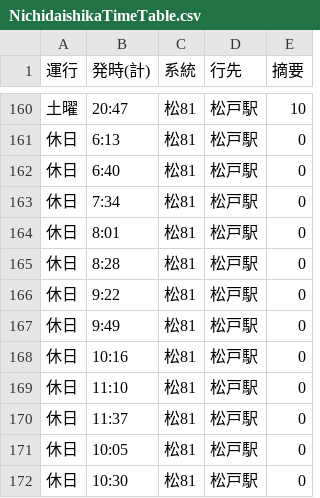
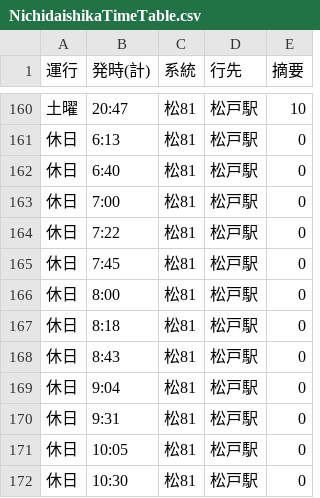
Before and after one commit to mascat-anon/mascat-anon.github.io, a CSV file: KBS/common/csv/NichidaishikaTimeTable.csv, drawn as a sheet; only a part is shown, gaps mark what is left out.

Commit message:
Add files via upload

```diff
--- a/KBS/common/csv/NichidaishikaTimeTable.csv
+++ b/KBS/common/csv/NichidaishikaTimeTable.csv
@@ -162,10 +162,10 @@
 休日,6:40,松81,松戸駅,0
-休日,7:34,松81,松戸駅,0
-休日,8:01,松81,松戸駅,0
-休日,8:28,松81,松戸駅,0
-休日,9:22,松81,松戸駅,0
-休日,9:49,松81,松戸駅,0
-休日,10:16,松81,松戸駅,0
-休日,11:10,松81,松戸駅,0
-休日,11:37,松81,松戸駅,0
+休日,7:00,松81,松戸駅,0
+休日,7:22,松81,松戸駅,0
+休日,7:45,松81,松戸駅,0
+休日,8:00,松81,松戸駅,0
+休日,8:18,松81,松戸駅,0
+休日,8:43,松81,松戸駅,0
+休日,9:04,松81,松戸駅,0
+休日,9:31,松81,松戸駅,0
 休日,10:05,松81,松戸駅,0
```
